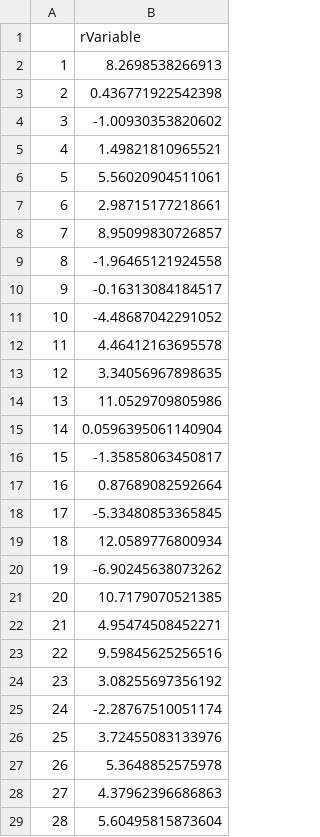
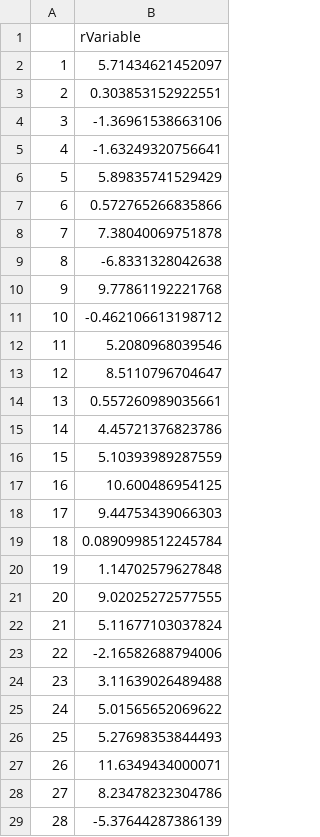
Before and after one commit to OferEngel/CausalInference, a CSV file: data/sample.csv, drawn as a sheet; only a part is shown; the diff covers the shown part only.

```diff
--- a/data/sample.csv
+++ b/data/sample.csv
@@ -1,29 +1,29 @@
 "","rVariable"
-"1",8.2698538266913
-"2",0.436771922542398
-"3",-1.00930353820602
-"4",1.49821810965521
-"5",5.56020904511061
-"6",2.98715177218661
-"7",8.95099830726857
-"8",-1.96465121924558
-"9",-0.16313084184517
-"10",-4.48687042291052
-"11",4.46412163695578
-"12",3.34056967898635
-"13",11.0529709805986
-"14",0.0596395061140904
-"15",-1.35858063450817
-"16",0.87689082592664
-"17",-5.33480853365845
-"18",12.0589776800934
-"19",-6.90245638073262
-"20",10.7179070521385
-"21",4.95474508452271
-"22",9.59845625256516
-"23",3.08255697356192
-"24",-2.28767510051174
-"25",3.72455083133976
-"26",5.3648852575978
-"27",4.37962396686863
-"28",5.60495815873604
+"1",5.71434621452097
+"2",0.303853152922551
+"3",-1.36961538663106
+"4",-1.63249320756641
+"5",5.89835741529429
+"6",0.572765266835866
+"7",7.38040069751878
+"8",-6.8331328042638
+"9",9.77861192221768
+"10",-0.462106613198712
+"11",5.2080968039546
+"12",8.5110796704647
+"13",0.557260989035661
+"14",4.45721376823786
+"15",5.10393989287559
+"16",10.600486954125
+"17",9.44753439066303
+"18",0.0890998512245784
+"19",1.14702579627848
+"20",9.02025272577555
+"21",5.11677103037824
+"22",-2.16582688794006
+"23",3.11639026489488
+"24",5.01565652069622
+"25",5.27698353844493
+"26",11.6349434000071
+"27",8.23478232304786
+"28",-5.37644287386139
```
Also changed, not shown: 72 edited cells elsewhere in this file, docs/data/sample.csv, 14 other files.
